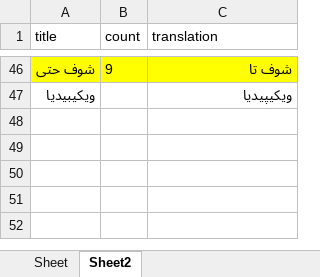
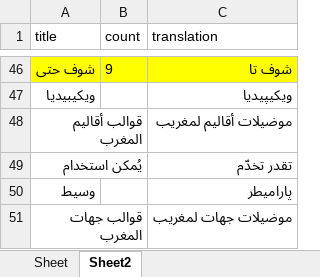
Before and after one commit to maurusian/DarijaBot, an Excel workbook: Task 17 - Templates and Template docus/to_translate.xlsx, sheet Sheet2, drawn as a sheet; only a part is shown, gaps mark what is left out; values as stored, in another font and other column widths than the file's, no borders; the diff names each change by its address in the sheet, - before the commit and + after, or states it on an @@ line.

Commit message:
added error handling at one location, added new task for translating docus

```diff
--- a/Task 17 - Templates and Template docus/to_translate.xlsx (sheet Sheet2)
+++ b/Task 17 - Templates and Template docus/to_translate.xlsx (sheet Sheet2)
+row 48: قوالب أقاليم المغرب |  | موضيلات أقاليم لمغريب
+row 49: يُمكن استخدام |  | تقدر تخدّم
+row 50: وسيط |  | پاراميطر
+row 51: قوالب جهات المغرب |  | موضيلات جهات لمغريب
```
Also changed, not shown: 5 other files.
